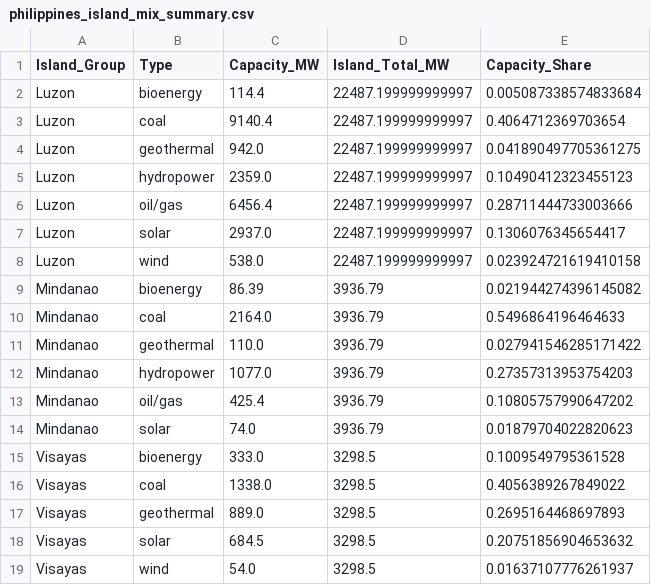
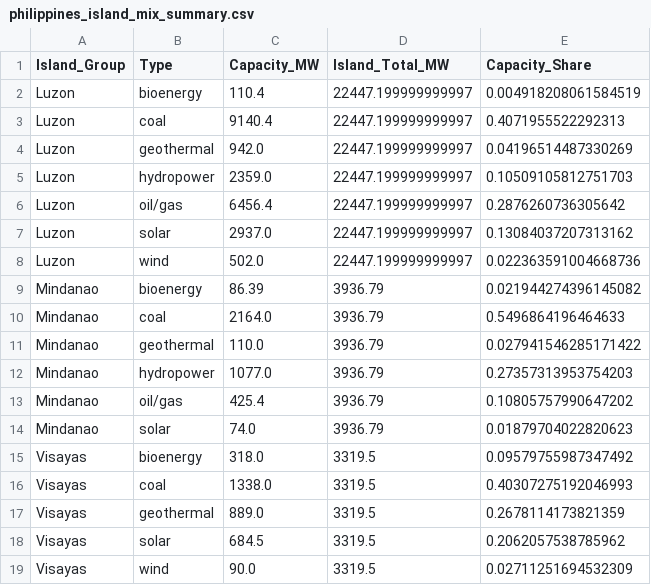
Before and after one commit to sextonemmett/PHL_electricity_prices, a CSV file: capacity/outputs/philippines_island_mix_summary.csv, drawn as a sheet.

Commit message:
Updated capacity figures

```diff
--- a/capacity/outputs/philippines_island_mix_summary.csv
+++ b/capacity/outputs/philippines_island_mix_summary.csv
@@ -1,9 +1,9 @@
 Island_Group,Type,Capacity_MW,Island_Total_MW,Capacity_Share
-Luzon,bioenergy,114.4,22487.199999999997,0.005087338574833684
-Luzon,coal,9140.4,22487.199999999997,0.4064712369703654
-Luzon,geothermal,942.0,22487.199999999997,0.041890497705361275
-Luzon,hydropower,2359.0,22487.199999999997,0.10490412323455123
-Luzon,oil/gas,6456.4,22487.199999999997,0.28711444733003666
-Luzon,solar,2937.0,22487.199999999997,0.1306076345654417
-Luzon,wind,538.0,22487.199999999997,0.023924721619410158
+Luzon,bioenergy,110.4,22447.199999999997,0.004918208061584519
+Luzon,coal,9140.4,22447.199999999997,0.4071955522292313
+Luzon,geothermal,942.0,22447.199999999997,0.04196514487330269
+Luzon,hydropower,2359.0,22447.199999999997,0.10509105812751703
+Luzon,oil/gas,6456.4,22447.199999999997,0.2876260736305642
+Luzon,solar,2937.0,22447.199999999997,0.13084037207313162
+Luzon,wind,502.0,22447.199999999997,0.022363591004668736
 Mindanao,bioenergy,86.39,3936.79,0.021944274396145082
@@ -14,6 +14,6 @@ Mindanao,oil/gas,425.4,3936.79,0.10805757990647202
 Mindanao,solar,74.0,3936.79,0.01879704022820623
-Visayas,bioenergy,333.0,3298.5,0.1009549795361528
-Visayas,coal,1338.0,3298.5,0.4056389267849022
-Visayas,geothermal,889.0,3298.5,0.2695164468697893
-Visayas,solar,684.5,3298.5,0.20751856904653632
-Visayas,wind,54.0,3298.5,0.01637107776261937
+Visayas,bioenergy,318.0,3319.5,0.09579755987347492
+Visayas,coal,1338.0,3319.5,0.40307275192046993
+Visayas,geothermal,889.0,3319.5,0.2678114173821359
+Visayas,solar,684.5,3319.5,0.2062057538785962
+Visayas,wind,90.0,3319.5,0.02711251694532309
```
Also changed, not shown: 13 other files.
